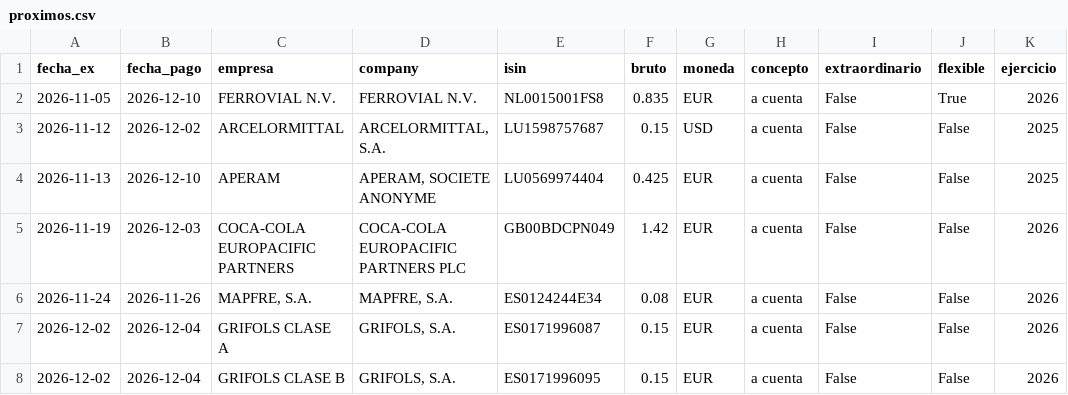
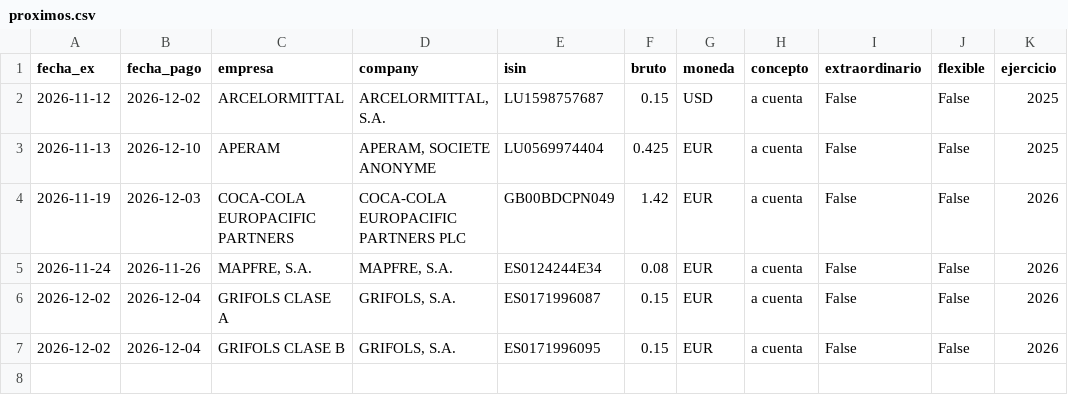
Before and after one commit to elespeculador-datos/ifg, a CSV file: docs/dividendos/datos/proximos.csv, drawn as a sheet; the diff names each change by its address in the sheet, - before the commit and + after, or states it on an @@ line.

```diff
--- a/docs/dividendos/datos/proximos.csv
+++ b/docs/dividendos/datos/proximos.csv
-row 2: 2026-11-05 | 2026-12-10 | FERROVIAL N.V. | FERROVIAL N.V. | NL0015001FS8 | 0.835 | EUR | a cuenta | False | True | 2026
```
Also changed, not shown: docs/dividendos/datos/rentabilidad.csv, docs/dividendos/datos/ultimos_12m.csv, 3 other files.
